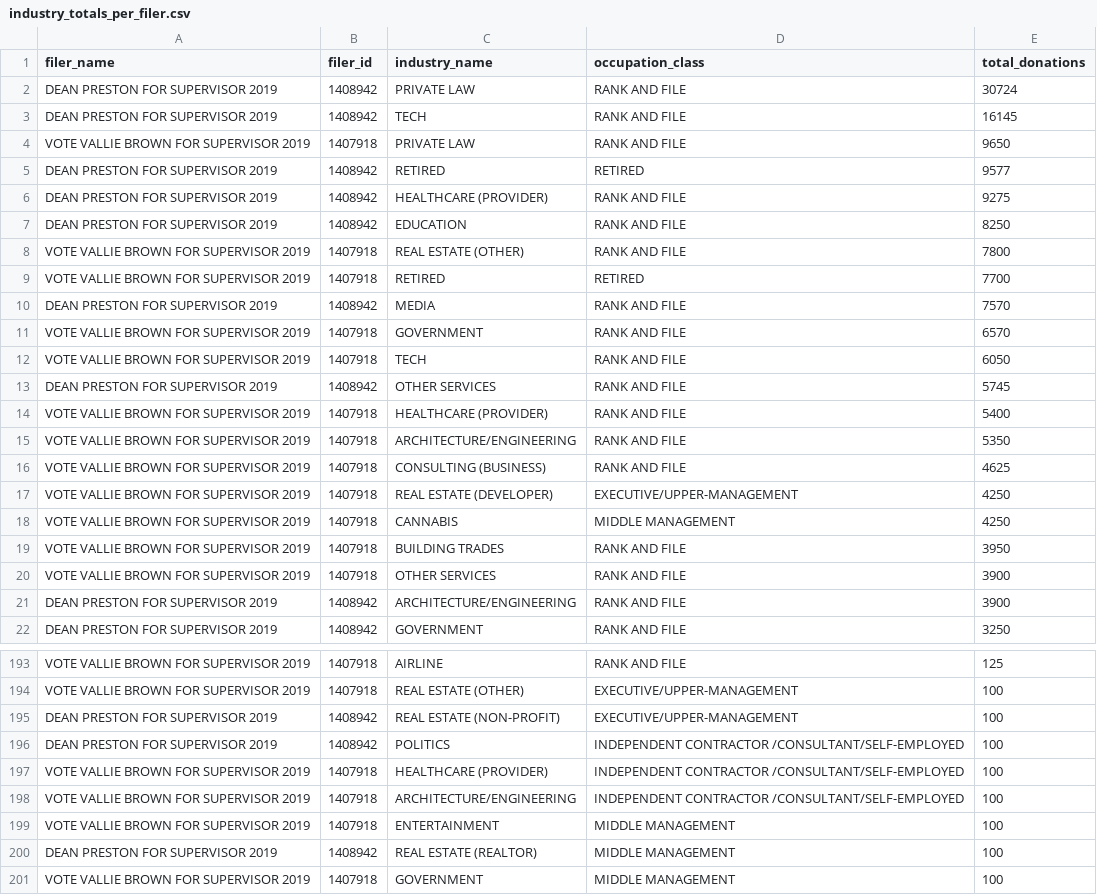
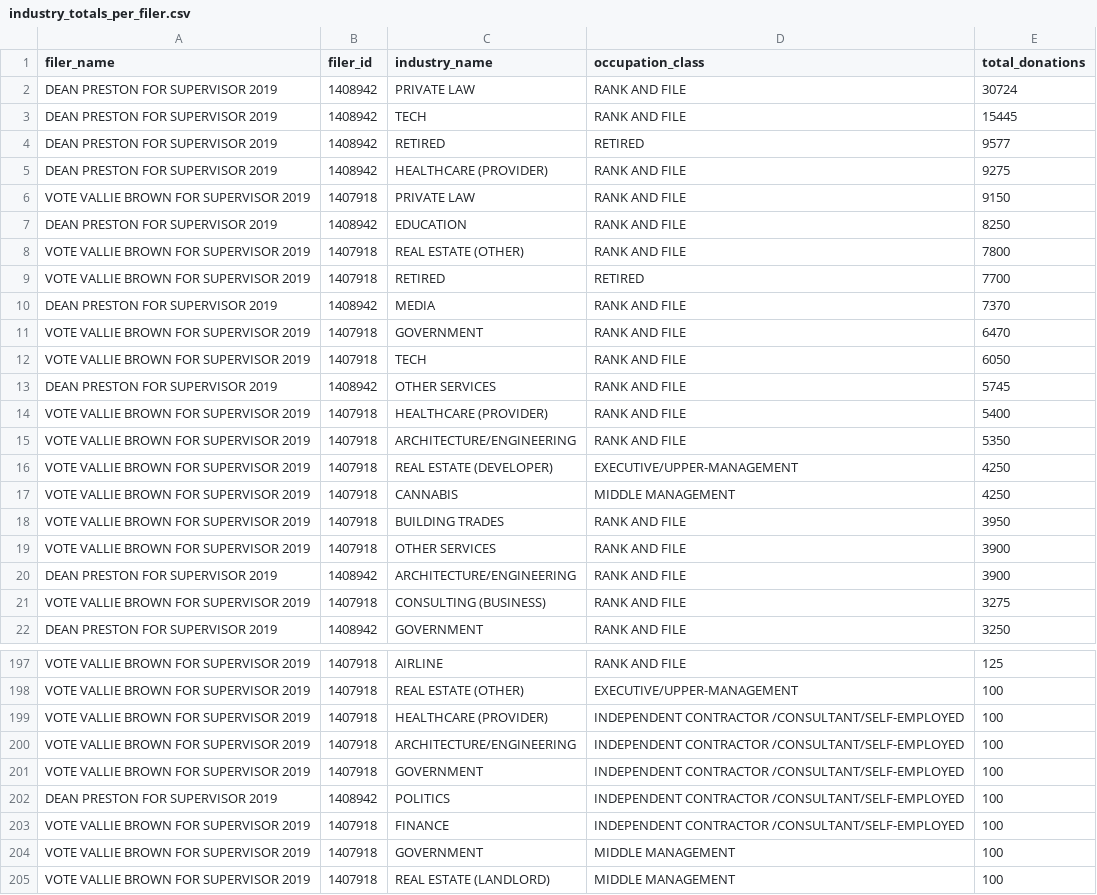
Before and after one commit to mpancia/san-francisco-ethics-d5, a CSV file: data/output/industry_totals_per_filer.csv, drawn as a sheet; only a part is shown, gaps mark what is left out; the shorter side is filled out with more unchanged rows; the diff covers the shown part only.

```diff
--- a/data/output/industry_totals_per_filer.csv
+++ b/data/output/industry_totals_per_filer.csv
@@ -2,6 +2,6 @@ filer_name,filer_id,industry_name,occupation_class,total_donations
 DEAN PRESTON FOR SUPERVISOR 2019,1408942,PRIVATE LAW,RANK AND FILE,30724
-DEAN PRESTON FOR SUPERVISOR 2019,1408942,TECH,RANK AND FILE,16145
-VOTE VALLIE BROWN FOR SUPERVISOR 2019,1407918,PRIVATE LAW,RANK AND FILE,9650
+DEAN PRESTON FOR SUPERVISOR 2019,1408942,TECH,RANK AND FILE,15445
 DEAN PRESTON FOR SUPERVISOR 2019,1408942,RETIRED,RETIRED,9577
 DEAN PRESTON FOR SUPERVISOR 2019,1408942,HEALTHCARE (PROVIDER),RANK AND FILE,9275
+VOTE VALLIE BROWN FOR SUPERVISOR 2019,1407918,PRIVATE LAW,RANK AND FILE,9150
 DEAN PRESTON FOR SUPERVISOR 2019,1408942,EDUCATION,RANK AND FILE,8250
@@ -9,4 +9,4 @@ VOTE VALLIE BROWN FOR SUPERVISOR 2019,1407918,REAL ESTATE (OTHER),RANK AND FILE,
 VOTE VALLIE BROWN FOR SUPERVISOR 2019,1407918,RETIRED,RETIRED,7700
-DEAN PRESTON FOR SUPERVISOR 2019,1408942,MEDIA,RANK AND FILE,7570
-VOTE VALLIE BROWN FOR SUPERVISOR 2019,1407918,GOVERNMENT,RANK AND FILE,6570
+DEAN PRESTON FOR SUPERVISOR 2019,1408942,MEDIA,RANK AND FILE,7370
+VOTE VALLIE BROWN FOR SUPERVISOR 2019,1407918,GOVERNMENT,RANK AND FILE,6470
 VOTE VALLIE BROWN FOR SUPERVISOR 2019,1407918,TECH,RANK AND FILE,6050
@@ -15,3 +15,2 @@ VOTE VALLIE BROWN FOR SUPERVISOR 2019,1407918,HEALTHCARE (PROVIDER),RANK AND FIL
 VOTE VALLIE BROWN FOR SUPERVISOR 2019,1407918,ARCHITECTURE/ENGINEERING,RANK AND FILE,5350
-VOTE VALLIE BROWN FOR SUPERVISOR 2019,1407918,CONSULTING (BUSINESS),RANK AND FILE,4625
 VOTE VALLIE BROWN FOR SUPERVISOR 2019,1407918,REAL ESTATE (DEVELOPER),EXECUTIVE/UPPER-MANAGEMENT,4250
@@ -21,2 +20,3 @@ VOTE VALLIE BROWN FOR SUPERVISOR 2019,1407918,OTHER SERVICES,RANK AND FILE,3900
 DEAN PRESTON FOR SUPERVISOR 2019,1408942,ARCHITECTURE/ENGINEERING,RANK AND FILE,3900
+VOTE VALLIE BROWN FOR SUPERVISOR 2019,1407918,CONSULTING (BUSINESS),RANK AND FILE,3275
 DEAN PRESTON FOR SUPERVISOR 2019,1408942,GOVERNMENT,RANK AND FILE,3250
@@ -194,8 +198,7 @@ VOTE VALLIE BROWN FOR SUPERVISOR 2019,1407918,AIRLINE,RANK AND FILE,125
 VOTE VALLIE BROWN FOR SUPERVISOR 2019,1407918,REAL ESTATE (OTHER),EXECUTIVE/UPPER-MANAGEMENT,100
-DEAN PRESTON FOR SUPERVISOR 2019,1408942,REAL ESTATE (NON-PROFIT),EXECUTIVE/UPPER-MANAGEMENT,100
-DEAN PRESTON FOR SUPERVISOR 2019,1408942,POLITICS,INDEPENDENT CONTRACTOR /CONSULTANT/SELF-EMPLOYED,100
 VOTE VALLIE BROWN FOR SUPERVISOR 2019,1407918,HEALTHCARE (PROVIDER),INDEPENDENT CONTRACTOR /CONSULTANT/SELF-EMPLOYED,100
 VOTE VALLIE BROWN FOR SUPERVISOR 2019,1407918,ARCHITECTURE/ENGINEERING,INDEPENDENT CONTRACTOR /CONSULTANT/SELF-EMPLOYED,100
-VOTE VALLIE BROWN FOR SUPERVISOR 2019,1407918,ENTERTAINMENT,MIDDLE MANAGEMENT,100
-DEAN PRESTON FOR SUPERVISOR 2019,1408942,REAL ESTATE (REALTOR),MIDDLE MANAGEMENT,100
+VOTE VALLIE BROWN FOR SUPERVISOR 2019,1407918,GOVERNMENT,INDEPENDENT CONTRACTOR /CONSULTANT/SELF-EMPLOYED,100
+DEAN PRESTON FOR SUPERVISOR 2019,1408942,POLITICS,INDEPENDENT CONTRACTOR /CONSULTANT/SELF-EMPLOYED,100
+VOTE VALLIE BROWN FOR SUPERVISOR 2019,1407918,FINANCE,INDEPENDENT CONTRACTOR /CONSULTANT/SELF-EMPLOYED,100
 VOTE VALLIE BROWN FOR SUPERVISOR 2019,1407918,GOVERNMENT,MIDDLE MANAGEMENT,100
```
Also changed, not shown: 14 added rows, 8 removed rows, 34 moved rows and 9 edited cells elsewhere in this file, data/industry_pattern_labels.csv, data/occupation_class_mapping_labels.csv, 2 other files.
